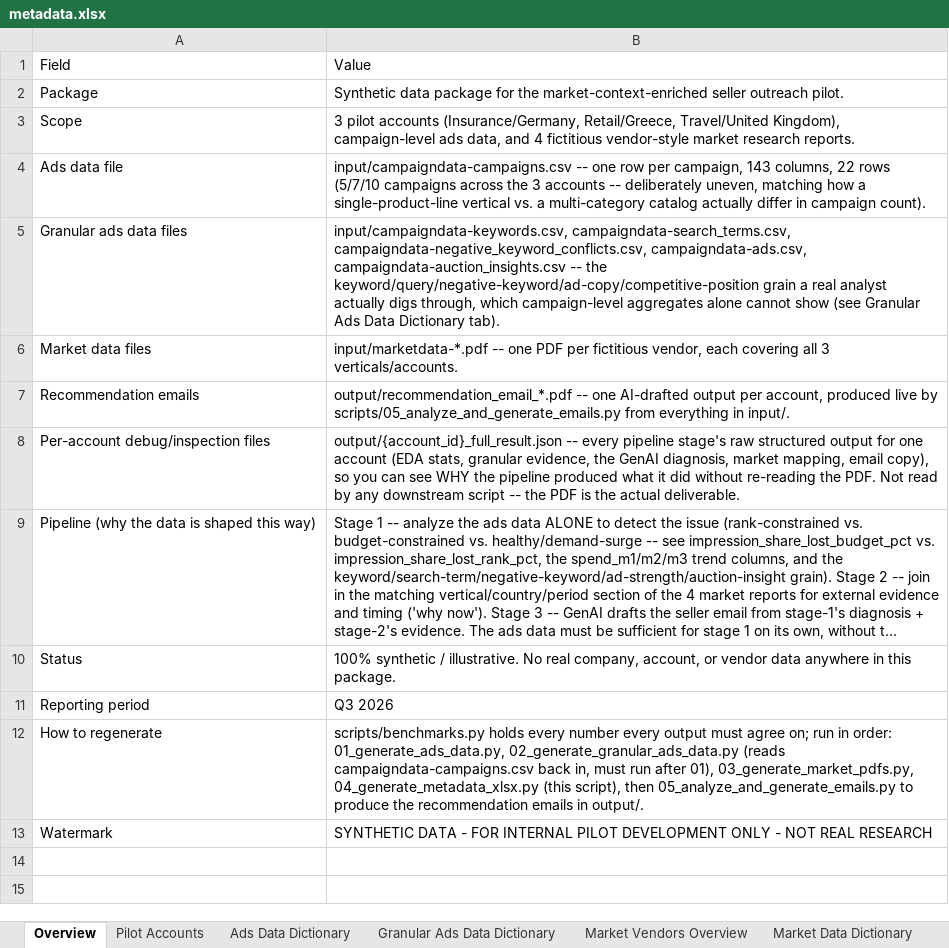
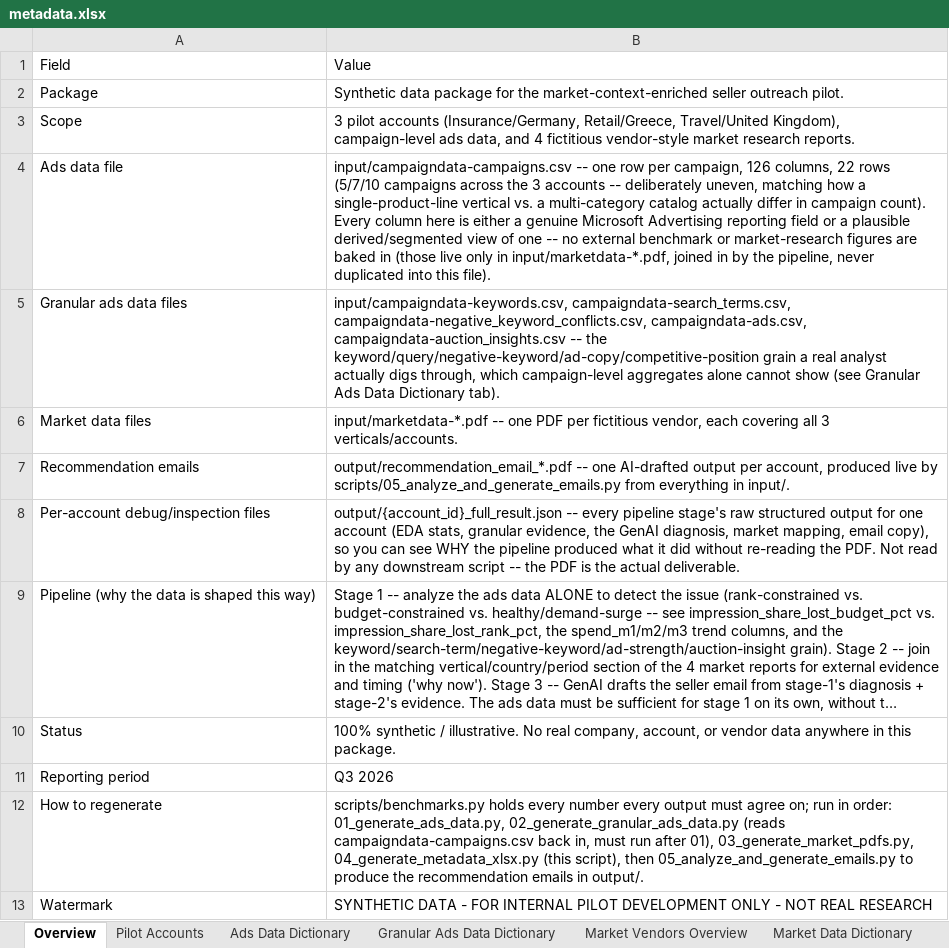
Before and after one commit to rameshpennam/ds-use-cases, an Excel workbook: usecase3_ad_seller_outreach_synthetic_data/misc/metadata.xlsx, sheet Overview, drawn as a sheet; long unchanged cells end in …; values as stored, in another font and other column widths than the file's, no borders; the diff names each change by its address in the sheet, - before the commit and + after, or states it on an @@ line.

Commit message:
usecase3: remove 17 columns from campaigndata-campaigns.csv that weren't real/used
User raised a legitimate concern: several columns in the "ads data" file
didn't correspond to anything a real Microsoft Advertising export would
contain, and someone reviewing the dataset later could reasonably ask "why
are these here if the platform doesn't have them?" Audited every usage and
confirmed:

- vertical_benchmark_impression_share_pct/avg_cpc/ctr_pct, competitive_
  density_index, and all 8 demand_index_q*_* columns duplicated data that
  already has a correct, single source (benchmarks.py / the market-report
  PDFs) -- these are external market-research figures, not platform data,
  and baking them into the ads file undermined the "stage 1 analyzes ads
  data ALONE" principle the whole pipeline is built on.
- seller_notes_flag/seller_note_text/primary_constraint_hint and
  last_optimization_date/days_since_last_optimization were confirmed, via
  grep, to be read by NO part of the pipeline at all -- dead columns.

campaigndata-campaigns.csv: 143 -> 126 columns. Fixed opportunity_sizing()
(the one function that read the duplicated vertical_benchmark_impression_
share_pct column) to read benchmarks.py directly instead -- same value
either way, since the column was always just that constant broadcast to
every row, so output is mathematically unchanged (verified: target
impression share still 21.0/35.0/40.0 across all 3 accounts, matching
benchmarks.py exactly). Updated metadata.xlsx's data dictionaries and the
Overview tab accordingly. Re-ran the full 01-05 pipeline end to end --
all succeed, no brand-name or rendering issues in the regenerated PDFs.

```diff
--- a/usecase3_ad_seller_outreach_synthetic_data/misc/metadata.xlsx (sheet Overview)
+++ b/usecase3_ad_seller_outreach_synthetic_data/misc/metadata.xlsx (sheet Overview)
-B4: …per campaign, 143 columns, 22 rows (5/7/10 campaigns across the 3 accounts -- deliberately uneven, matching how a single-product-line vertical vs. a multi-category catalog actually differ in campaign count).
+B4: …per campaign, 126 columns, 22 rows (5/7/10 campaigns across the 3 accounts -- deliberately uneven, matching how a single-product-line vertical vs. a multi-category catalog actually differ in campaign count). Every column here is either a genuine Microsoft Advertising reporting field or a plausible derived/segmented view of one -- no external benchmark or market-research figures are baked in (those live only in input/marketdata-*.pdf, joined in by the pipeline, never duplicated into this file).
```
Also changed, not shown: sheet Ads Data Dictionary, sheet Market Data Dictionary, 16 other files.
